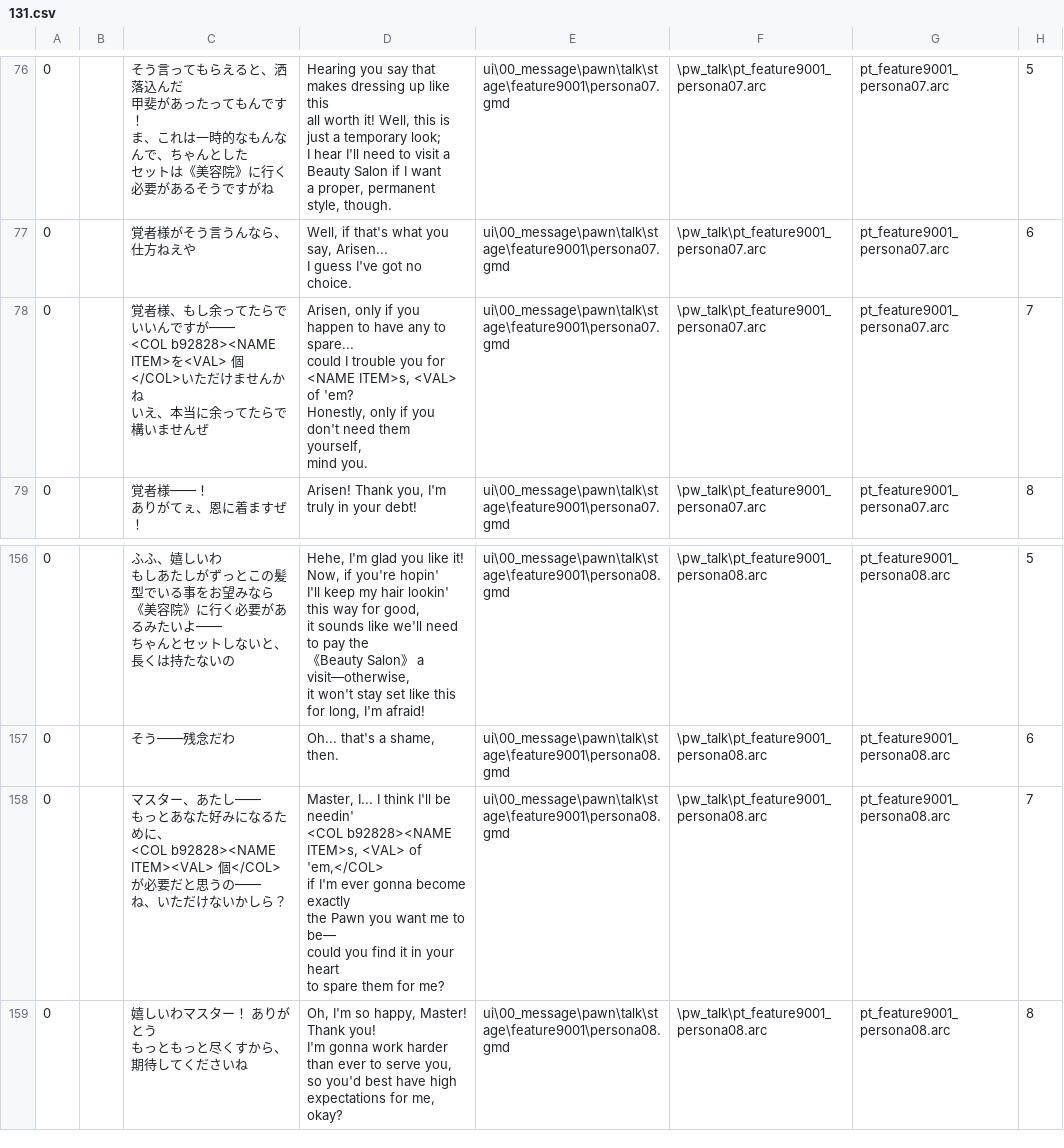
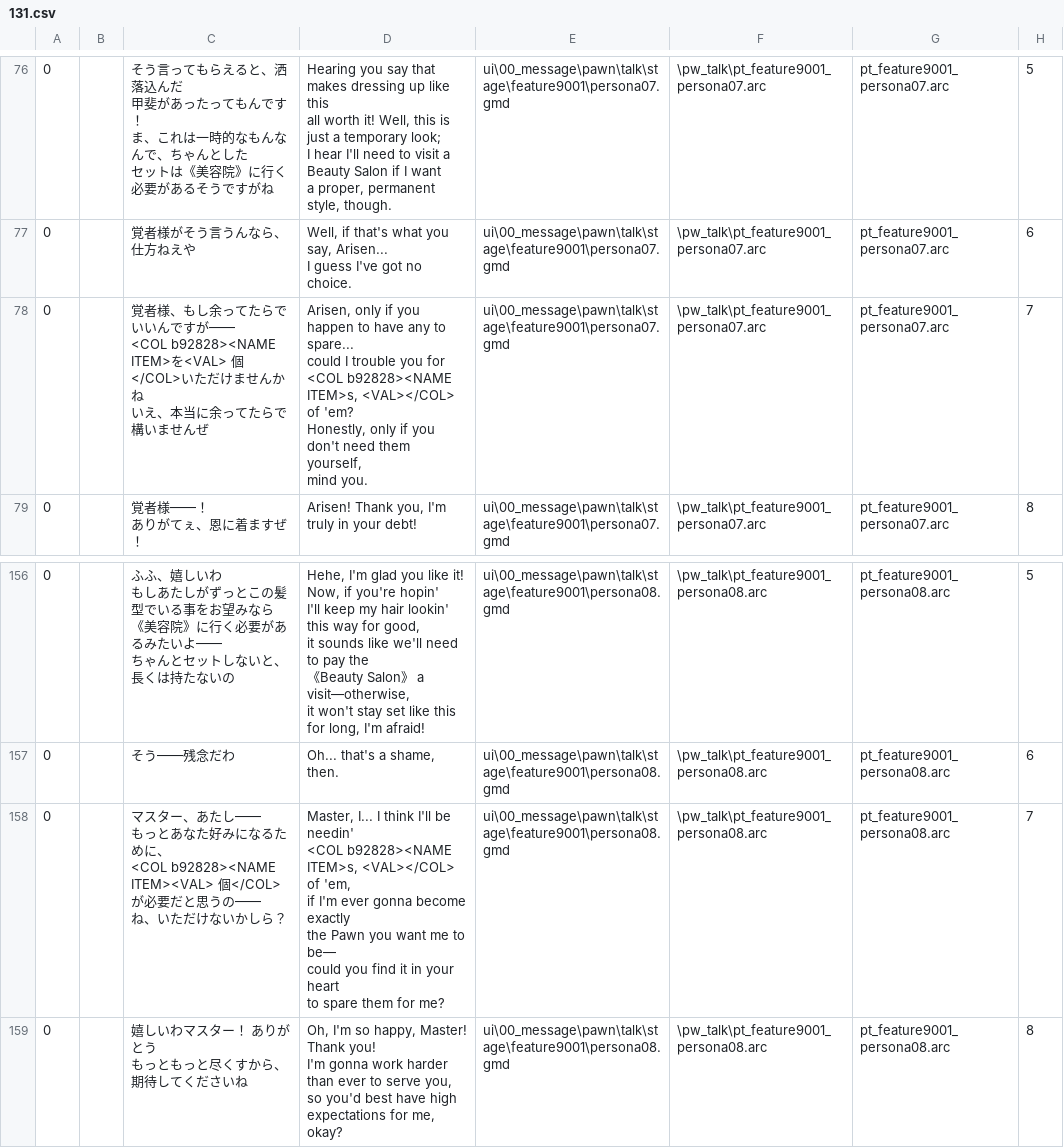
Before and after one commit to IchigoM8/DDON-translation, a CSV file: English/splits/131.csv, drawn as a sheet; only a part is shown, gaps mark what is left out.

Commit message:
Update 131.csv

```diff
--- a/English/splits/131.csv
+++ b/English/splits/131.csv
@@ -380,8 +380,8 @@ a proper, permanent style, though.",ui\00_message\pawn\talk\stage\feature9001\pe
 I guess I've got no choice.",ui\00_message\pawn\talk\stage\feature9001\persona07.gmd,\pw_talk\pt_feature9001_persona07.arc,pt_feature9001_persona07.arc,6,
-0,,"覚者様、もし余ってたらでいいんですが――
-<COL b92828><NAME ITEM>を<VAL> 個</COL>いただけませんかね
-いえ、本当に余ってたらで構いませんぜ","Arisen, only if you happen to have any to spare...
-could I trouble you for <NAME ITEM>s, <VAL> of 'em?
-Honestly, only if you don't need them yourself,
-mind you.",ui\00_message\pawn\talk\stage\feature9001\persona07.gmd,\pw_talk\pt_feature9001_persona07.arc,pt_feature9001_persona07.arc,7,
+0,,"覚者様、もし余ってたらでいいんですが――
+<COL b92828><NAME ITEM>を<VAL> 個</COL>いただけませんかね
+いえ、本当に余ってたらで構いませんぜ","Arisen, only if you happen to have any to spare...
+could I trouble you for <COL b92828><NAME ITEM>s, <VAL></COL> of 'em?
+Honestly, only if you don't need them yourself,
+mind you.",ui\00_message\pawn\talk\stage\feature9001\persona07.gmd,\pw_talk\pt_feature9001_persona07.arc,pt_feature9001_persona07.arc,7,
 0,,"覚者様――！　
@@ -804,11 +804,11 @@ it won't stay set like this for long, I'm afraid!",ui\00_message\pawn\talk\stage
 0,,そう――残念だわ,"Oh... that's a shame, then.",ui\00_message\pawn\talk\stage\feature9001\persona08.gmd,\pw_talk\pt_feature9001_persona08.arc,pt_feature9001_persona08.arc,6,
-0,,"マスター、あたし――
-もっとあなた好みになるために、
-<COL b92828><NAME ITEM><VAL> 個</COL>が必要だと思うの――
-ね、いただけないかしら？","Master, I... I think I'll be needin'
-<COL b92828><NAME ITEM>s, <VAL> of 'em,</COL>
-if I'm ever gonna become exactly
-the Pawn you want me to be—
-could you find it in your heart
-to spare them for me?",ui\00_message\pawn\talk\stage\feature9001\persona08.gmd,\pw_talk\pt_feature9001_persona08.arc,pt_feature9001_persona08.arc,7,
+0,,"マスター、あたし――
+もっとあなた好みになるために、
+<COL b92828><NAME ITEM><VAL> 個</COL>が必要だと思うの――
+ね、いただけないかしら？","Master, I... I think I'll be needin'
+<COL b92828><NAME ITEM>s, <VAL></COL> of 'em,
+if I'm ever gonna become exactly
+the Pawn you want me to be—
+could you find it in your heart
+to spare them for me?",ui\00_message\pawn\talk\stage\feature9001\persona08.gmd,\pw_talk\pt_feature9001_persona08.arc,pt_feature9001_persona08.arc,7,
 0,,"嬉しいわマスター！ ありがとう
```
